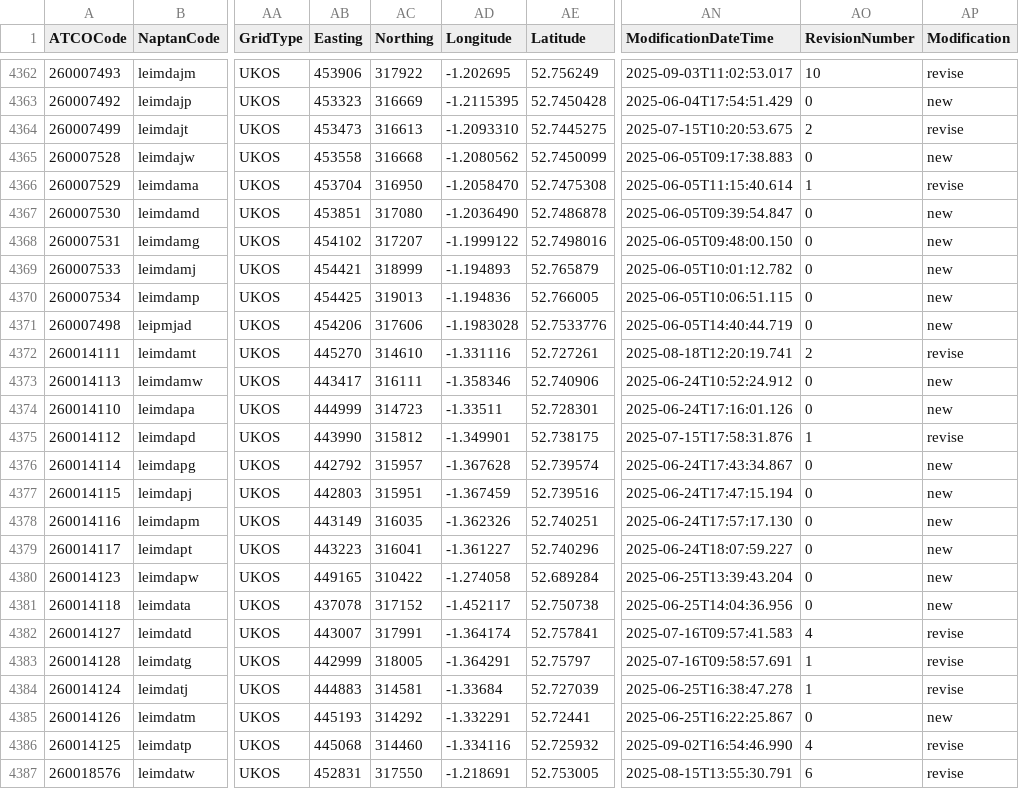
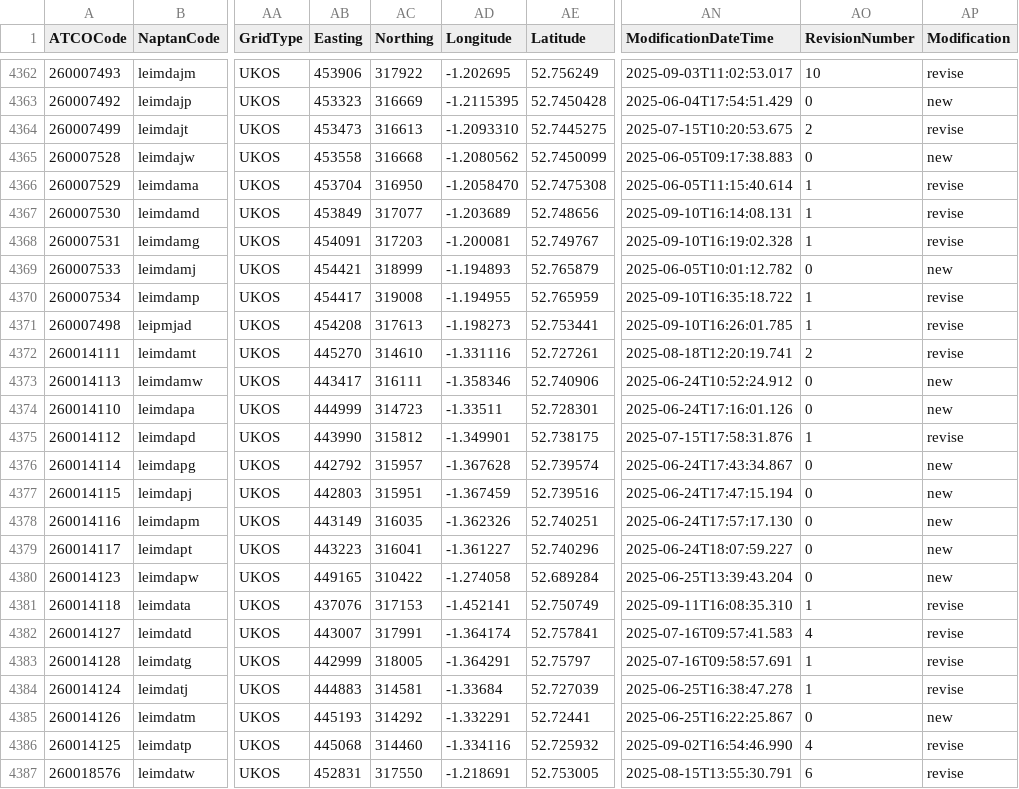
Before and after one commit to bustimes/scrapings, a CSV file: naptan/088 260 Leicestershire.csv, drawn as a sheet; only a part is shown, gaps mark what is left out; the diff covers the shown part only; the diff names each change by its address in the sheet, - before the commit and + after, or states it on an @@ line.

```diff
--- a/naptan/088 260 Leicestershire.csv
+++ b/naptan/088 260 Leicestershire.csv
-AB4367 (Easting): 453851
+AB4367 (Easting): 453849
-AC4367 (Northing): 317080
+AC4367 (Northing): 317077
-AD4367 (Longitude): -1.2036490
+AD4367 (Longitude): -1.203689
-AE4367 (Latitude): 52.7486878
+AE4367 (Latitude): 52.748656
-AN4367 (ModificationDateTime): 2025-06-05T09:39:54.847
+AN4367 (ModificationDateTime): 2025-09-10T16:14:08.131
-AO4367:AO4368 (RevisionNumber): 0
+AO4367:AO4368 (RevisionNumber): 1
-AP4367:AP4368 (Modification): new
+AP4367:AP4368 (Modification): revise
-AB4368 (Easting): 454102
+AB4368 (Easting): 454091
-AC4368 (Northing): 317207
+AC4368 (Northing): 317203
-AD4368 (Longitude): -1.1999122
+AD4368 (Longitude): -1.200081
-AE4368 (Latitude): 52.7498016
+AE4368 (Latitude): 52.749767
-AN4368 (ModificationDateTime): 2025-06-05T09:48:00.150
+AN4368 (ModificationDateTime): 2025-09-10T16:19:02.328
-AB4370 (Easting): 454425
+AB4370 (Easting): 454417
-AC4370 (Northing): 319013
+AC4370 (Northing): 319008
-AD4370 (Longitude): -1.194836
+AD4370 (Longitude): -1.194955
-AE4370 (Latitude): 52.766005
+AE4370 (Latitude): 52.765959
-AN4370 (ModificationDateTime): 2025-06-05T10:06:51.115
+AN4370 (ModificationDateTime): 2025-09-10T16:35:18.722
-AO4370:AO4371 (RevisionNumber): 0
+AO4370:AO4371 (RevisionNumber): 1
-AP4370:AP4371 (Modification): new
+AP4370:AP4371 (Modification): revise
-AB4371 (Easting): 454206
+AB4371 (Easting): 454208
-AC4371 (Northing): 317606
+AC4371 (Northing): 317613
-AD4371 (Longitude): -1.1983028
+AD4371 (Longitude): -1.198273
-AE4371 (Latitude): 52.7533776
+AE4371 (Latitude): 52.753441
-AN4371 (ModificationDateTime): 2025-06-05T14:40:44.719
+AN4371 (ModificationDateTime): 2025-09-10T16:26:01.785
-AB4381 (Easting): 437078
+AB4381 (Easting): 437076
-AC4381 (Northing): 317152
+AC4381 (Northing): 317153
-AD4381 (Longitude): -1.452117
+AD4381 (Longitude): -1.452141
-AE4381 (Latitude): 52.750738
+AE4381 (Latitude): 52.750749
-AN4381 (ModificationDateTime): 2025-06-25T14:04:36.956
+AN4381 (ModificationDateTime): 2025-09-11T16:08:35.310
-AO4381 (RevisionNumber): 0
+AO4381 (RevisionNumber): 1
-AP4381 (Modification): new
+AP4381 (Modification): revise
```
Also changed, not shown: 42 edited cells elsewhere in this file.
